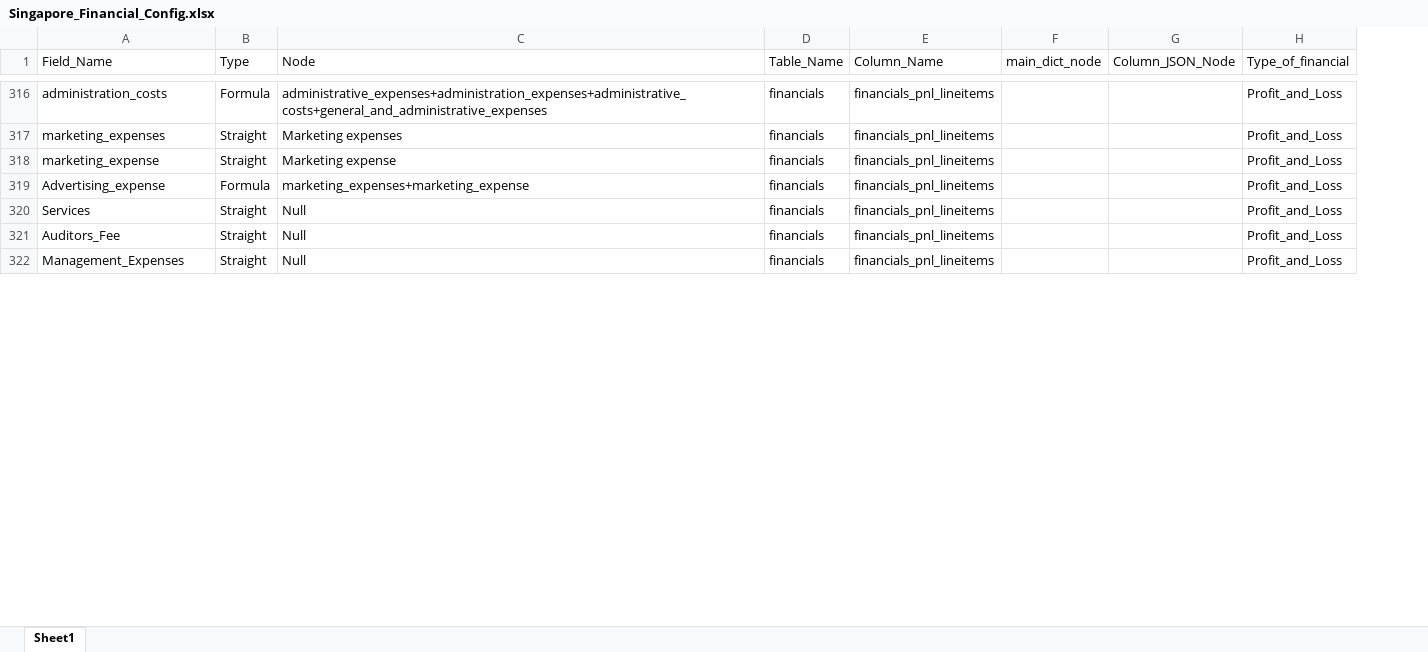
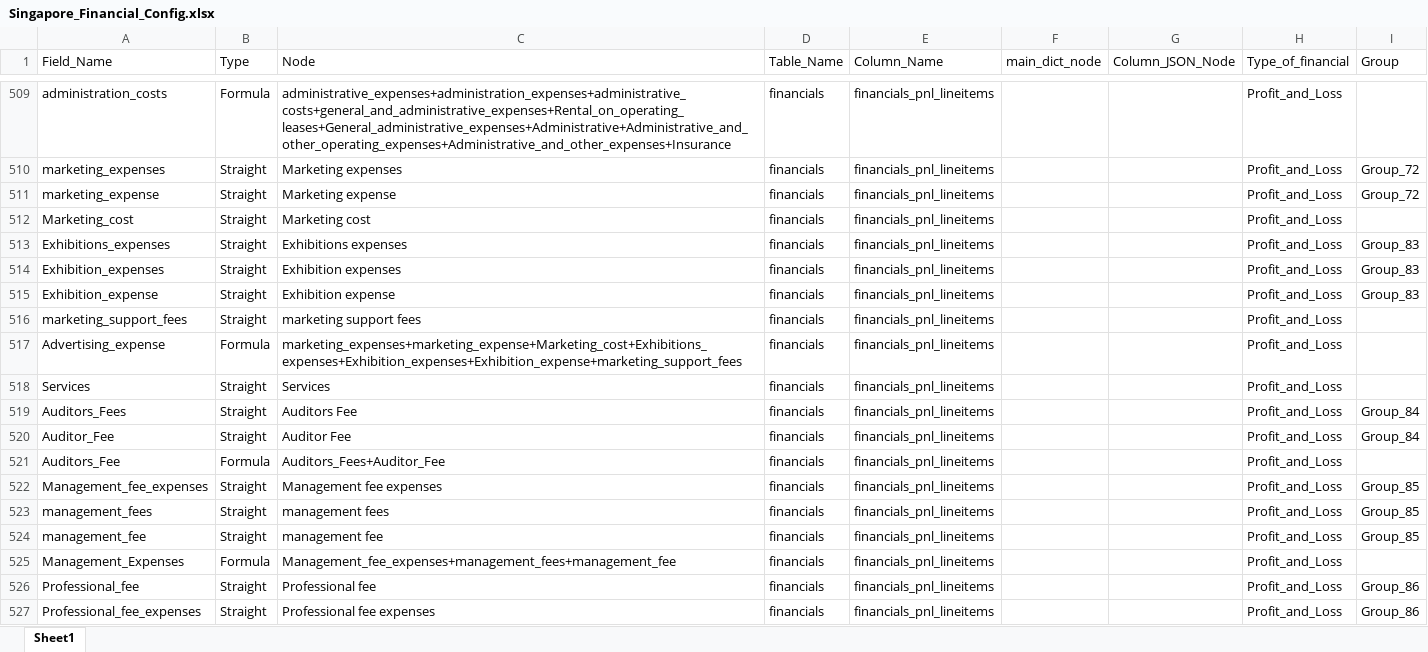
Before and after one commit to skrishna07/MNS-Singapore, an Excel workbook: Config/Singapore_Financial_Config.xlsx, sheet Sheet1, drawn as a sheet; only a part is shown, gaps mark what is left out; values as stored, in another font and other column widths than the file's, no cell formats; addresses are those after the commit; the diff covers the shown part only; the diff names each change by its address in the sheet, - before the commit and + after, or states it on an @@ line.

```diff
--- a/Config/Singapore_Financial_Config.xlsx (sheet Sheet1)
+++ b/Config/Singapore_Financial_Config.xlsx (sheet Sheet1)
+column I (Group), rows 510-511: Group_72 | Group_72
-C509 (Node): administrative_expenses+administration_expenses+administrative_costs+general_and_administrative_expenses
+C509 (Node): administrative_expenses+administration_expenses+administrative_costs+general_and_administrative_expenses+Rental_on_operating_leases+General_administrative_expenses+Administrative+Administrative_and_other_operating_expenses+Administrative_and_other_expenses+Insurance
+row 512: Marketing_cost | Straight | Marketing cost | financials | financials_pnl_lineitems |  |  | Profit_and_Loss
+row 513: Exhibitions_expenses | Straight | Exhibitions expenses | financials | financials_pnl_lineitems |  |  | Profit_and_Loss | Group_83
+row 514: Exhibition_expenses | Straight | Exhibition expenses | financials | financials_pnl_lineitems |  |  | Profit_and_Loss | Group_83
+row 515: Exhibition_expense | Straight | Exhibition expense | financials | financials_pnl_lineitems |  |  | Profit_and_Loss | Group_83
+row 516: marketing_support_fees | Straight | marketing support fees | financials | financials_pnl_lineitems |  |  | Profit_and_Loss
-C517 (Node): marketing_expenses+marketing_expense
+C517 (Node): marketing_expenses+marketing_expense+Marketing_cost+Exhibitions_expenses+Exhibition_expenses+Exhibition_expense+marketing_support_fees
-C518 (Node): Null
+C518 (Node): Services
+row 519: Auditors_Fees | Straight | Auditors Fee | financials | financials_pnl_lineitems |  |  | Profit_and_Loss | Group_84
+row 520: Auditor_Fee | Straight | Auditor Fee | financials | financials_pnl_lineitems |  |  | Profit_and_Loss | Group_84
-B521 (Type): Straight
+B521 (Type): Formula
-C521 (Node): Null
+C521 (Node): Auditors_Fees+Auditor_Fee
+row 522: Management_fee_expenses | Straight | Management fee expenses | financials | financials_pnl_lineitems |  |  | Profit_and_Loss | Group_85
+row 523: management_fees | Straight | management fees | financials | financials_pnl_lineitems |  |  | Profit_and_Loss | Group_85
+row 524: management_fee | Straight | management fee | financials | financials_pnl_lineitems |  |  | Profit_and_Loss | Group_85
-B525 (Type): Straight
+B525 (Type): Formula
-C525 (Node): Null
+C525 (Node): Management_fee_expenses+management_fees+management_fee
+row 526: Professional_fee | Straight | Professional fee | financials | financials_pnl_lineitems |  |  | Profit_and_Loss | Group_86
+row 527: Professional_fee_expenses | Straight | Professional fee expenses | financials | financials_pnl_lineitems |  |  | Profit_and_Loss | Group_86
```
Also changed, not shown: 259 added rows, 2 removed rows and 75 edited cells elsewhere in this sheet, cell formats, 11 other files.
